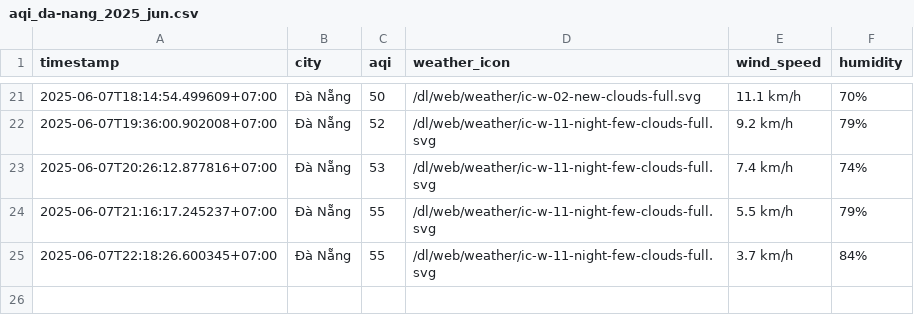
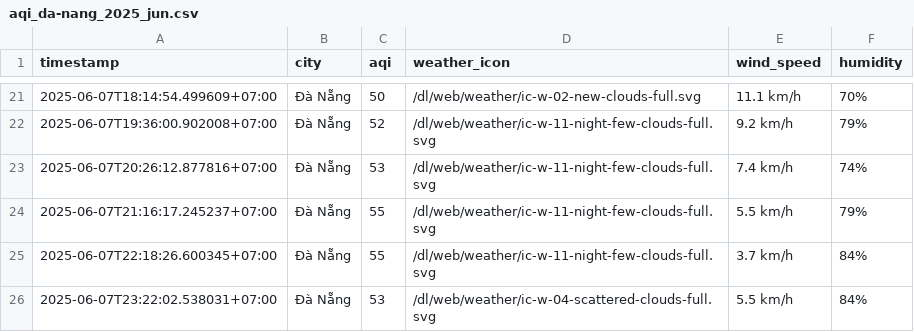
Before and after one commit to Vydtt4947/cuoi_ki, a CSV file: result/da-nang/aqi_da-nang_2025_jun.csv, drawn as a sheet; only a part is shown, gaps mark what is left out; the diff names each change by its address in the sheet, - before the commit and + after, or states it on an @@ line.

```diff
--- a/result/da-nang/aqi_da-nang_2025_jun.csv
+++ b/result/da-nang/aqi_da-nang_2025_jun.csv
+row 26: 2025-06-07T23:22:02.538031+07:00 | Đà Nẵng | 53 | /dl/web/weather/ic-w-04-scattered-clouds-full.svg | 5.5 km/h | 84%
```
Also changed, not shown: result/can-tho/aqi_can-tho_2025_jun.csv, result/hai-phong/aqi_hai-phong_2025_jun.csv, 5 other files.
